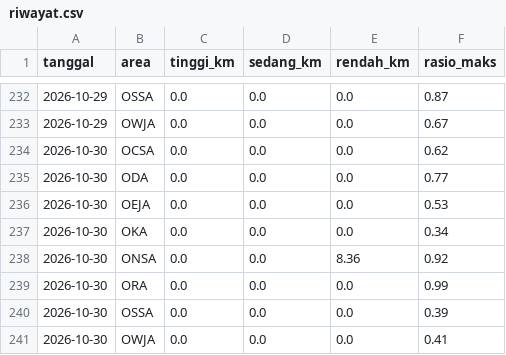
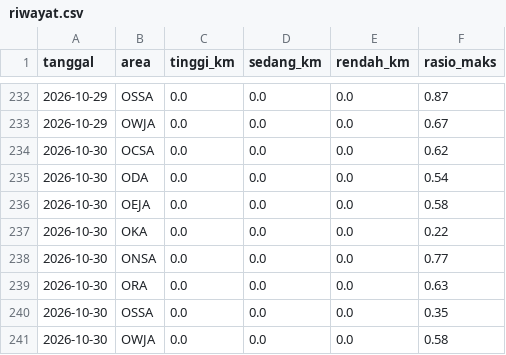
Before and after one commit to safetylineStream/safetylineStream-Dashboard-Pantauan-Lingkungan-Area-Kerja-Pertagas, a CSV file: data/lhasa/riwayat.csv, drawn as a sheet; only a part is shown, gaps mark what is left out.

```diff
--- a/data/lhasa/riwayat.csv
+++ b/data/lhasa/riwayat.csv
@@ -234,8 +234,8 @@ tanggal,area,tinggi_km,sedang_km,rendah_km,rasio_maks
 2026-10-30,OCSA,0.0,0.0,0.0,0.62
-2026-10-30,ODA,0.0,0.0,0.0,0.77
-2026-10-30,OEJA,0.0,0.0,0.0,0.53
-2026-10-30,OKA,0.0,0.0,0.0,0.34
-2026-10-30,ONSA,0.0,0.0,8.36,0.92
-2026-10-30,ORA,0.0,0.0,0.0,0.99
-2026-10-30,OSSA,0.0,0.0,0.0,0.39
-2026-10-30,OWJA,0.0,0.0,0.0,0.41
+2026-10-30,ODA,0.0,0.0,0.0,0.54
+2026-10-30,OEJA,0.0,0.0,0.0,0.58
+2026-10-30,OKA,0.0,0.0,0.0,0.22
+2026-10-30,ONSA,0.0,0.0,0.0,0.77
+2026-10-30,ORA,0.0,0.0,0.0,0.63
+2026-10-30,OSSA,0.0,0.0,0.0,0.35
+2026-10-30,OWJA,0.0,0.0,0.0,0.58
```
Also changed, not shown: 2 other files.
